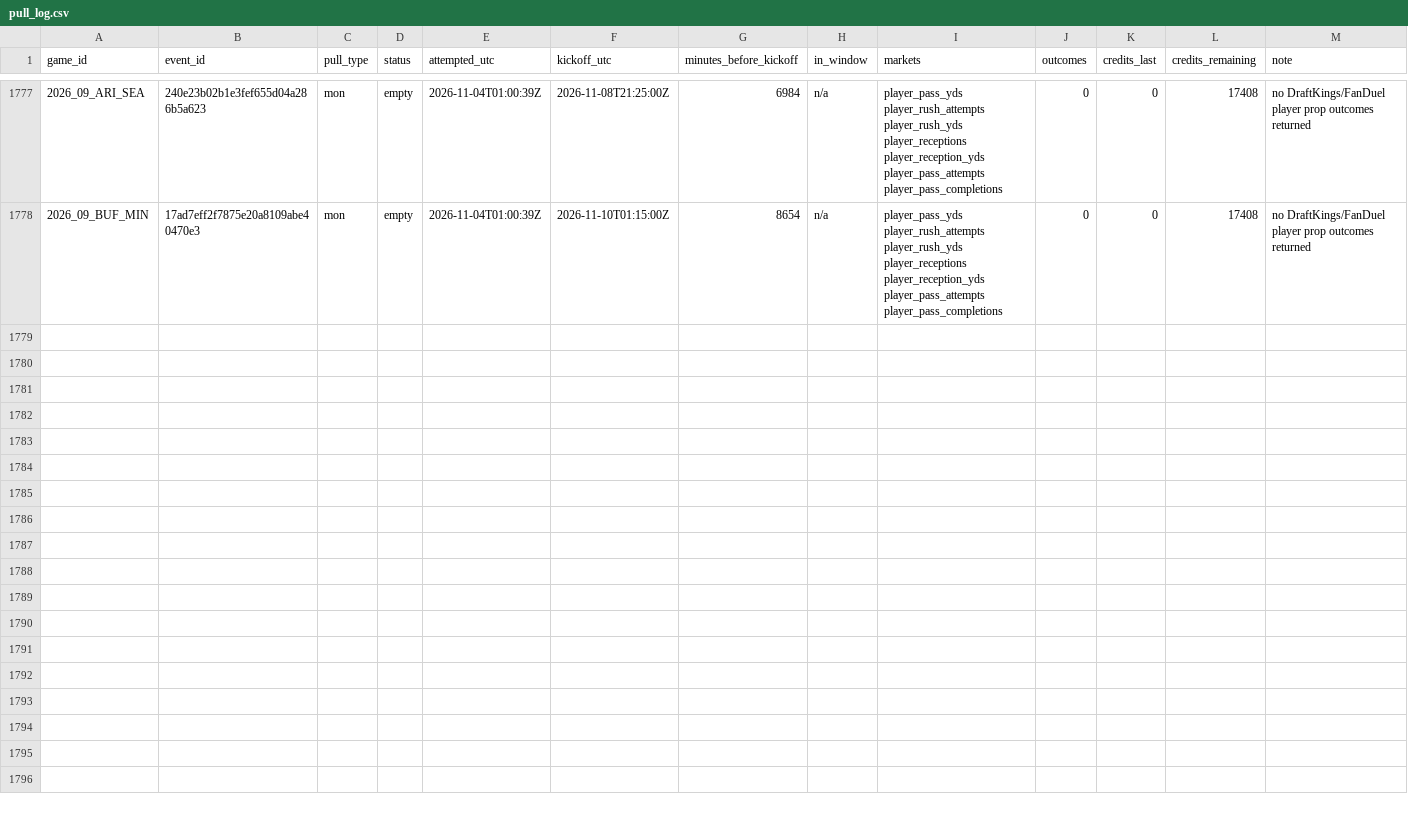
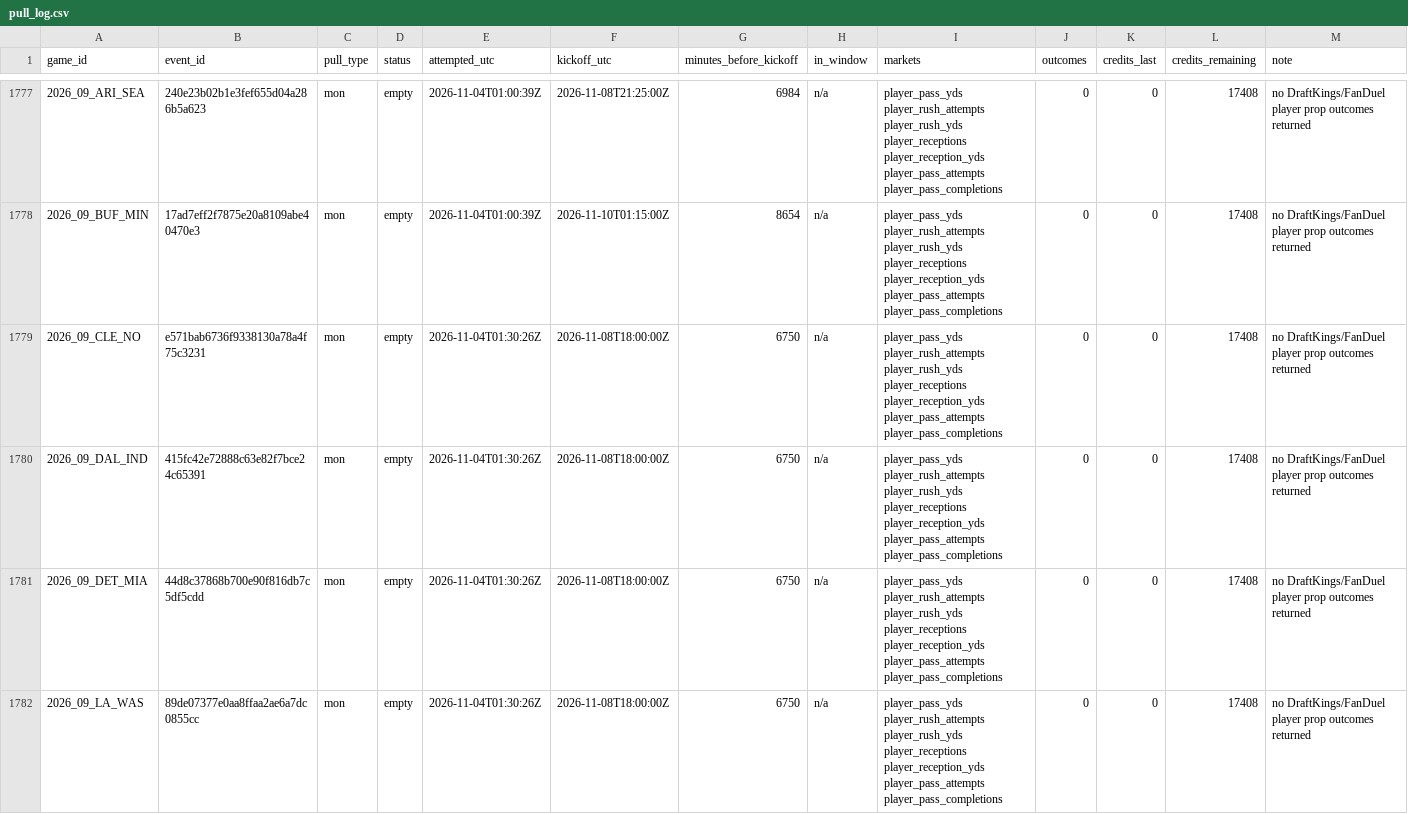
Before and after one commit to mvpeterson0-netizen/NFL-Odds-Tracker, a CSV file: data/pull_log.csv, drawn as a sheet; only a part is shown, gaps mark what is left out; the diff covers the shown part only; the diff names each change by its address in the sheet, - before the commit and + after, or states it on an @@ line.

```diff
--- a/data/pull_log.csv
+++ b/data/pull_log.csv
+row 1779: 2026_09_CLE_NO | e571bab6736f9338130a78a4f75c3231 | mon | empty | 2026-11-04T01:30:26Z | 2026-11-08T18:00:00Z | 6750 | n/a | player_pass_yds player_rush_attempts player_rush_yds player_receptions player_reception_yds player_pass_attempts player_pass_completions | 0 | 0 | 17408 | no DraftKings/FanDuel player prop outcomes returned
+row 1780: 2026_09_DAL_IND | 415fc42e72888c63e82f7bce24c65391 | mon | empty | 2026-11-04T01:30:26Z | 2026-11-08T18:00:00Z | 6750 | n/a | player_pass_yds player_rush_attempts player_rush_yds player_receptions player_reception_yds player_pass_attempts player_pass_completions | 0 | 0 | 17408 | no DraftKings/FanDuel player prop outcomes returned
+row 1781: 2026_09_DET_MIA | 44d8c37868b700e90f816db7c5df5cdd | mon | empty | 2026-11-04T01:30:26Z | 2026-11-08T18:00:00Z | 6750 | n/a | player_pass_yds player_rush_attempts player_rush_yds player_receptions player_reception_yds player_pass_attempts player_pass_completions | 0 | 0 | 17408 | no DraftKings/FanDuel player prop outcomes returned
+row 1782: 2026_09_LA_WAS | 89de07377e0aa8ffaa2ae6a7dc0855cc | mon | empty | 2026-11-04T01:30:26Z | 2026-11-08T18:00:00Z | 6750 | n/a | player_pass_yds player_rush_attempts player_rush_yds player_receptions player_reception_yds player_pass_attempts player_pass_completions | 0 | 0 | 17408 | no DraftKings/FanDuel player prop outcomes returned
```
Also changed, not shown: 4 added rows elsewhere in this file, data/other_books/week_09.csv, data/prop_links.csv, 7 other files.
